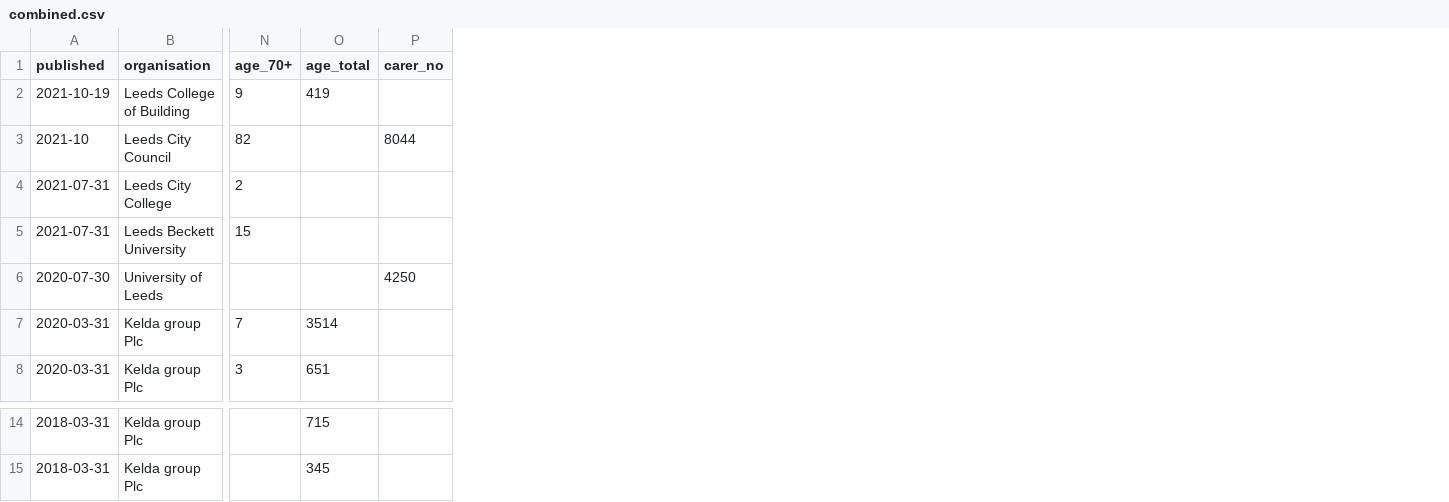
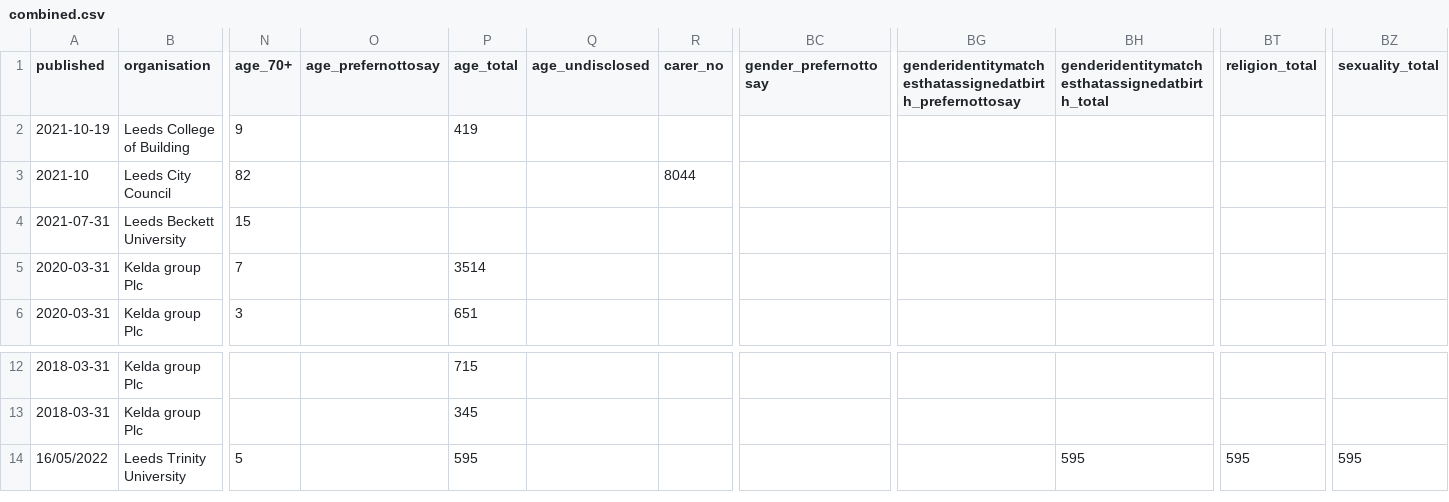
Before and after one commit to open-innovations/diversity-data, a CSV file: leeds-city-region/combined.csv, drawn as a sheet; only a part is shown, gaps mark what is left out; removed rows and columns are numbered as before the commit, all else as after; rows hold the shown columns only; the diff names each change by its address in the sheet, - before the commit and + after, or states it on an @@ line.

```diff
--- a/leeds-city-region/combined.csv
+++ b/leeds-city-region/combined.csv
+column O (age_prefernottosay), empty
+column Q (age_undisclosed), empty
+column BC (gender_prefernottosay), empty
+column BG, row 1: genderidentitymatchesthatassignedatbirth_prefernottosay
+column BH, row 1: genderidentitymatchesthatassignedatbirth_total
+column BT (religion_total), empty
+column BZ (sexuality_total), empty
-row 4: 2021-07-31 | Leeds City College | 2
-row 6: 2020-07-30 | University of Leeds |  |  | 4250
+row 14: 16/05/2022 | Leeds Trinity University | 5 |  | 595 |  |  |  |  | 595 | 595 | 595
```
